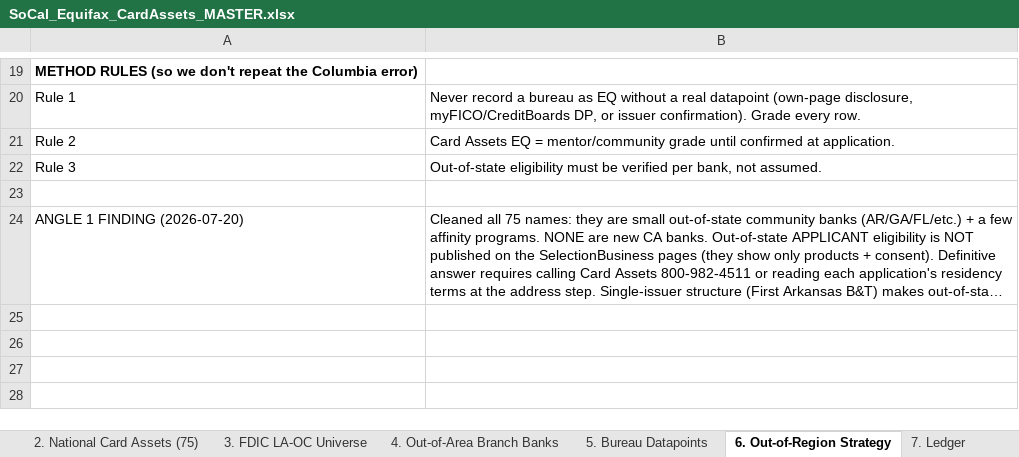
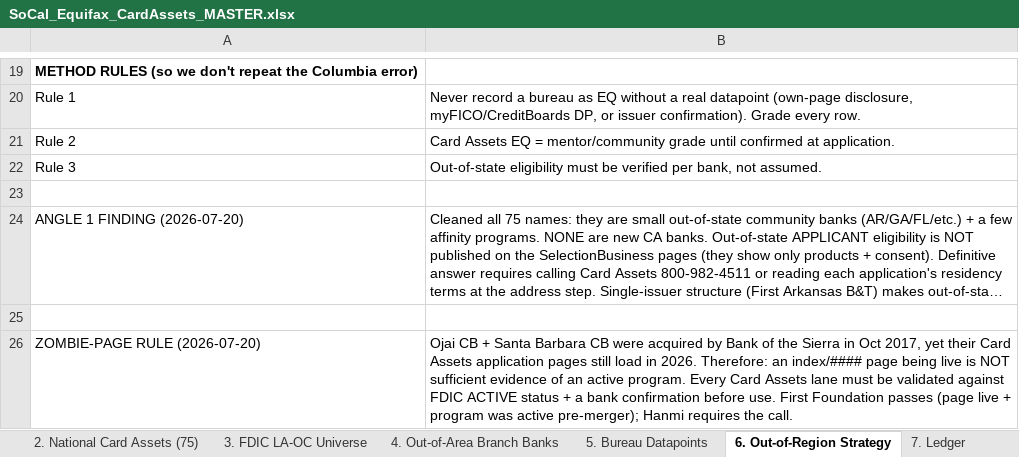
Before and after one commit to Awake999/awake, an Excel workbook: SoCal_Equifax_CardAssets_MASTER.xlsx, sheet 6. Out-of-Region Strategy, drawn as a sheet; only a part is shown, gaps mark what is left out; long unchanged cells end in …; values as stored, in another font and other column widths than the file's, no borders; the diff names each change by its address in the sheet, - before the commit and + after, or states it on an @@ line.

```diff
--- a/SoCal_Equifax_CardAssets_MASTER.xlsx (sheet 6. Out-of-Region Strategy)
+++ b/SoCal_Equifax_CardAssets_MASTER.xlsx (sheet 6. Out-of-Region Strategy)
+row 25: (empty)
+row 26: ZOMBIE-PAGE RULE (2026-07-20) | Ojai CB + Santa Barbara CB were acquired by Bank of the Sierra in Oct 2017, yet their Card Assets application pages still load in 2026. Therefore: an index/#### page being live is NOT sufficient evidence of an active program. Every Card Assets lane must be validated against FDIC ACTIVE status + a bank confirmation before use. First Foundation passes (page live + program was active pre-merger); Hanmi requires the call.
```
Also changed, not shown: sheet 1. CA Card Assets lanes.
